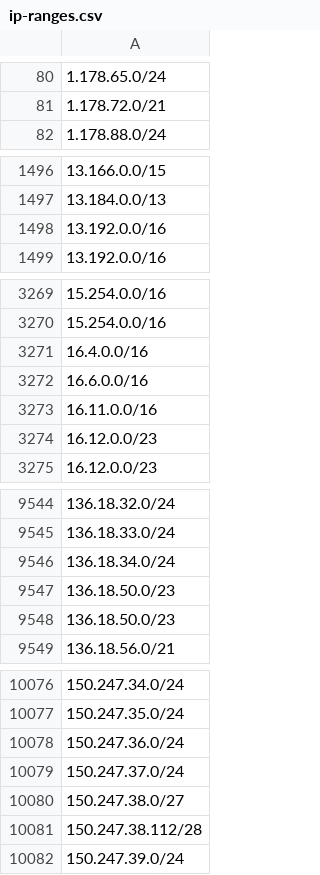
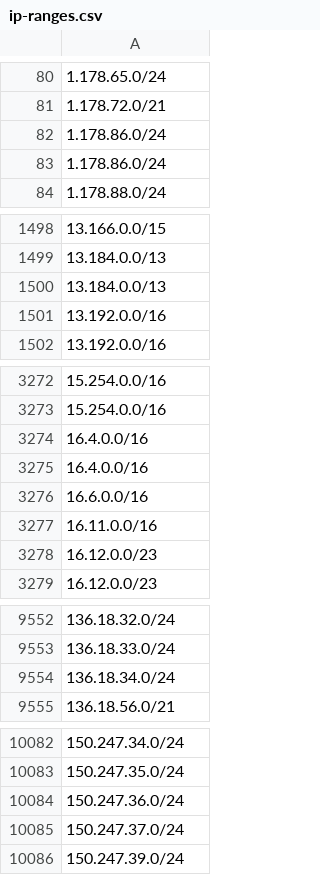
Before and after one commit to ZPetricusic/cloud-ip-ranges, a CSV file: data/aws/ip-ranges.csv, drawn as a sheet; only a part is shown, gaps mark what is left out; the diff covers the shown part only.

Commit message:
Automatic range refresh - 12-08-2026 02:26:00+0000

```diff
--- a/data/aws/ip-ranges.csv
+++ b/data/aws/ip-ranges.csv
@@ -81,2 +81,4 @@
 1.178.72.0/21
+1.178.86.0/24
+1.178.86.0/24
 1.178.88.0/24
@@ -1497,2 +1499,3 @@
 13.184.0.0/13
+13.184.0.0/13
 13.192.0.0/16
@@ -3271,2 +3274,3 @@
 16.4.0.0/16
+16.4.0.0/16
 16.6.0.0/16
@@ -9546,4 +9554,2 @@
 136.18.34.0/24
-136.18.50.0/23
-136.18.50.0/23
 136.18.56.0/21
@@ -10079,4 +10085,2 @@
 150.247.37.0/24
-150.247.38.0/27
-150.247.38.112/28
 150.247.39.0/24
```
Also changed, not shown: 5 added rows elsewhere in this file, 1 other file.
